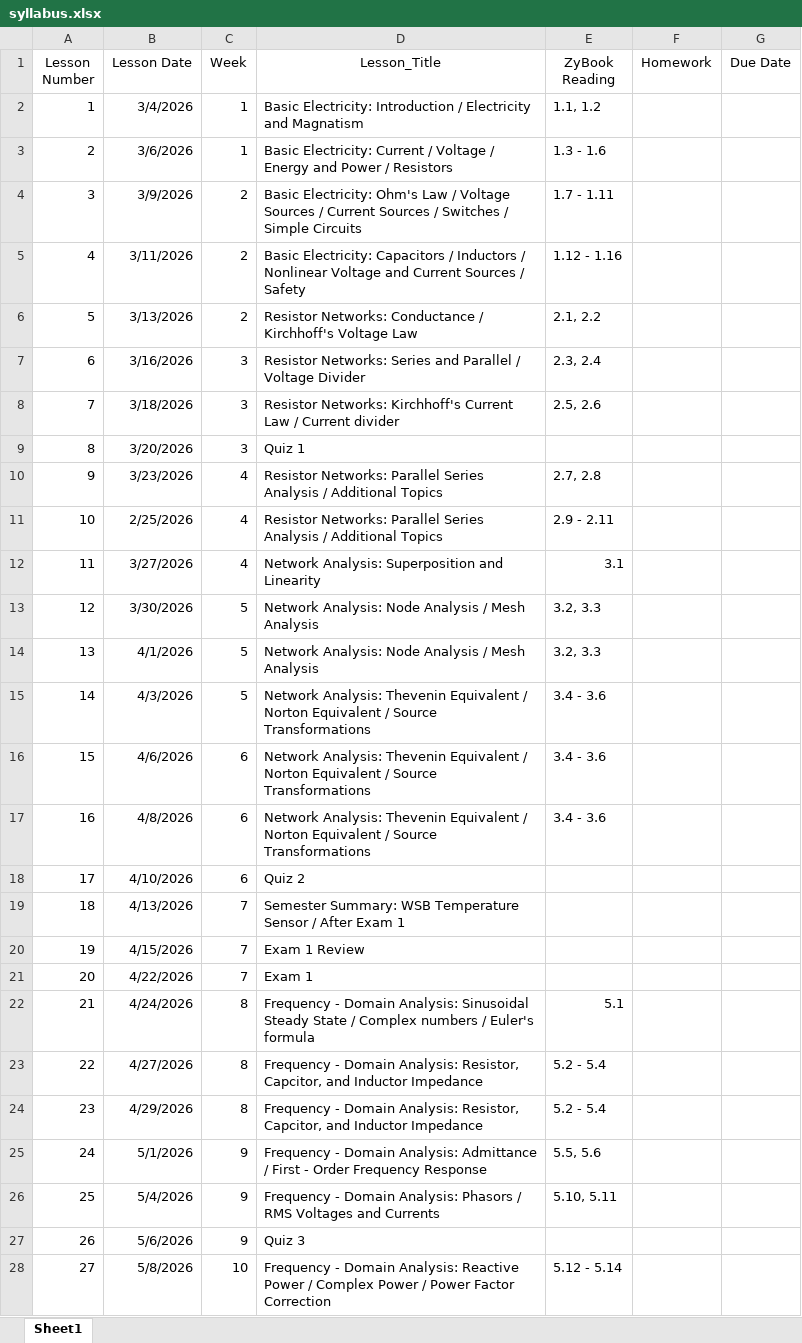
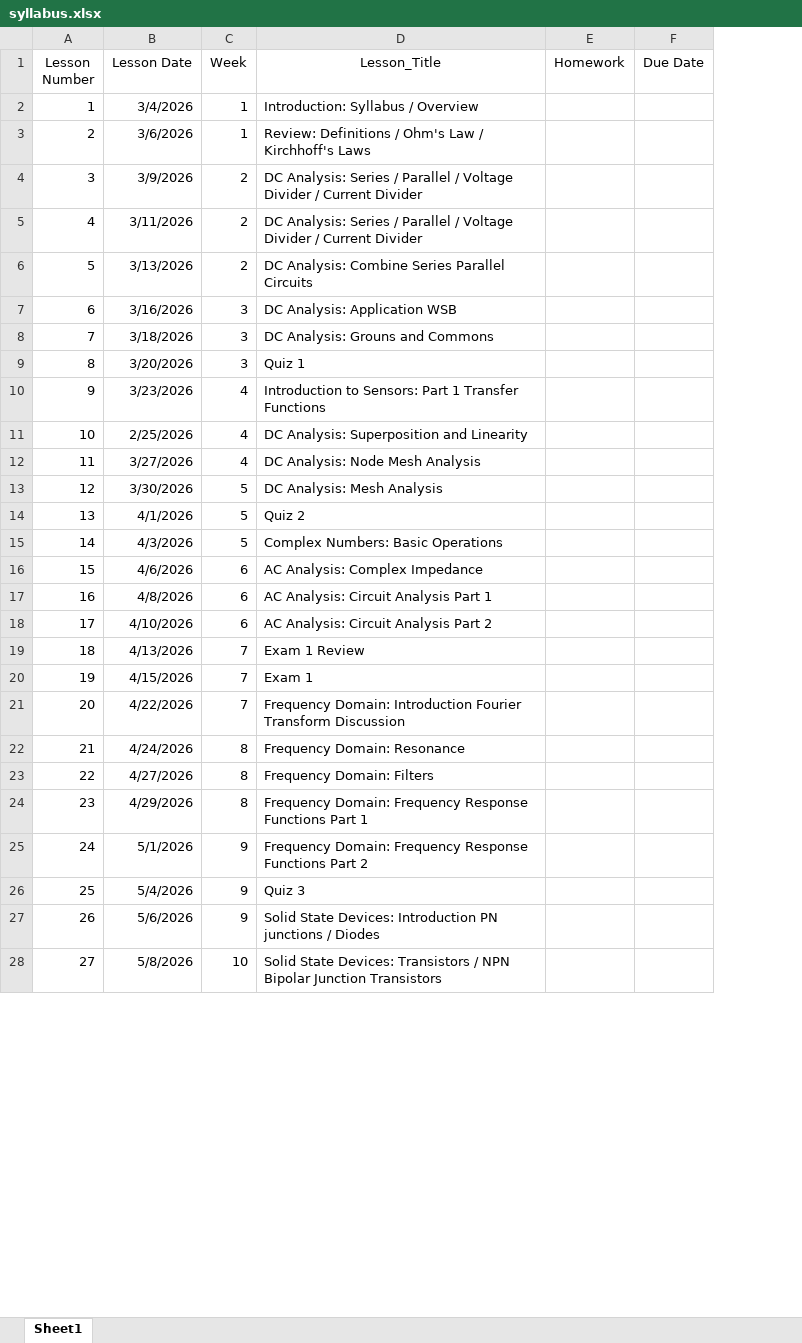
Before and after one commit to grussell1407/EN3212Electronics.github.io, an Excel workbook: _data/syllabus.xlsx, sheet Sheet1, drawn as a sheet; only a part is shown; values as stored, in another font and other column widths than the file's, no borders; the diff covers the shown part only; the diff names each change by its address in the sheet, - before the commit and + after, or states it on an @@ line.

```diff
--- a/_data/syllabus.xlsx (sheet Sheet1)
+++ b/_data/syllabus.xlsx (sheet Sheet1)
-column E (ZyBook Reading), rows 2-28: 1.1, 1.2 | 1.3 - 1.6 | 1.7 - 1.11 | 1.12 - 1.16 | 2.1, 2.2 | 2.3, 2.4 | 2.5, 2.6 |  | 2.7, 2.8 | 2.9 - 2.11 | 3.1 | 3.2, 3.3 | 3.2, 3.3 | 3.4 - 3.6 | 3.4 - 3.6 | 3.4 - 3.6 |  |  |  |  | 5.1 | 5.2 - 5.4 | 5.2 - 5.4 | 5.5, 5.6 | 5.10, 5.11 |  | 5.12 - 5.14
-D2 (Lesson_Title): Basic Electricity: Introduction / Electricity and Magnatism
+D2 (Lesson_Title): Introduction: Syllabus / Overview
-D3 (Lesson_Title): Basic Electricity: Current / Voltage / Energy and Power / Resistors
+D3 (Lesson_Title): Review: Definitions / Ohm's Law / Kirchhoff's Laws
-D4 (Lesson_Title): Basic Electricity: Ohm's Law / Voltage Sources / Current Sources / Switches / Simple Circuits
+D4 (Lesson_Title): DC Analysis: Series / Parallel / Voltage Divider / Current Divider
-D5 (Lesson_Title): Basic Electricity: Capacitors / Inductors / Nonlinear Voltage and Current Sources / Safety
+D5 (Lesson_Title): DC Analysis: Series / Parallel / Voltage Divider / Current Divider
-D6 (Lesson_Title): Resistor Networks: Conductance / Kirchhoff's Voltage Law
+D6 (Lesson_Title): DC Analysis: Combine Series Parallel Circuits
-D7 (Lesson_Title): Resistor Networks: Series and Parallel / Voltage Divider
+D7 (Lesson_Title): DC Analysis: Application WSB
-D8 (Lesson_Title): Resistor Networks: Kirchhoff's Current Law / Current divider
+D8 (Lesson_Title): DC Analysis: Grouns and Commons
-D10 (Lesson_Title): Resistor Networks: Parallel Series Analysis / Additional Topics
+D10 (Lesson_Title): Introduction to Sensors: Part 1 Transfer Functions
-D11 (Lesson_Title): Resistor Networks: Parallel Series Analysis / Additional Topics
+D11 (Lesson_Title): DC Analysis: Superposition and Linearity
-D12 (Lesson_Title): Network Analysis: Superposition and Linearity
+D12 (Lesson_Title): DC Analysis: Node Mesh Analysis
-D13 (Lesson_Title): Network Analysis: Node Analysis / Mesh Analysis
+D13 (Lesson_Title): DC Analysis: Mesh Analysis
-D14 (Lesson_Title): Network Analysis: Node Analysis / Mesh Analysis
+D14 (Lesson_Title): Quiz 2
-D15 (Lesson_Title): Network Analysis: Thevenin Equivalent / Norton Equivalent / Source Transformations
+D15 (Lesson_Title): Complex Numbers: Basic Operations
-D16 (Lesson_Title): Network Analysis: Thevenin Equivalent / Norton Equivalent / Source Transformations
+D16 (Lesson_Title): AC Analysis: Complex Impedance
-D17 (Lesson_Title): Network Analysis: Thevenin Equivalent / Norton Equivalent / Source Transformations
+D17 (Lesson_Title): AC Analysis: Circuit Analysis Part 1
-D18 (Lesson_Title): Quiz 2
+D18 (Lesson_Title): AC Analysis: Circuit Analysis Part 2
-D19 (Lesson_Title): Semester Summary: WSB Temperature Sensor / After Exam 1
+D19 (Lesson_Title): Exam 1 Review
-D20 (Lesson_Title): Exam 1 Review
+D20 (Lesson_Title): Exam 1
-D21 (Lesson_Title): Exam 1
+D21 (Lesson_Title): Frequency Domain: Introduction Fourier Transform Discussion
-D22 (Lesson_Title): Frequency - Domain Analysis: Sinusoidal Steady State / Complex numbers / Euler's formula
+D22 (Lesson_Title): Frequency Domain: Resonance
-D23 (Lesson_Title): Frequency - Domain Analysis: Resistor, Capcitor, and Inductor Impedance
+D23 (Lesson_Title): Frequency Domain: Filters
-D24 (Lesson_Title): Frequency - Domain Analysis: Resistor, Capcitor, and Inductor Impedance
+D24 (Lesson_Title): Frequency Domain: Frequency Response Functions Part 1
-D25 (Lesson_Title): Frequency - Domain Analysis: Admittance / First - Order Frequency Response
+D25 (Lesson_Title): Frequency Domain: Frequency Response Functions Part 2
-D26 (Lesson_Title): Frequency - Domain Analysis: Phasors / RMS Voltages and Currents
+D26 (Lesson_Title): Quiz 3
-D27 (Lesson_Title): Quiz 3
+D27 (Lesson_Title): Solid State Devices: Introduction PN junctions / Diodes
-D28 (Lesson_Title): Frequency - Domain Analysis: Reactive Power / Complex Power / Power Factor Correction
+D28 (Lesson_Title): Solid State Devices: Transistors / NPN Bipolar Junction Transistors
```
Also changed, not shown: 9 edited cells elsewhere in this sheet, 3 other files.
